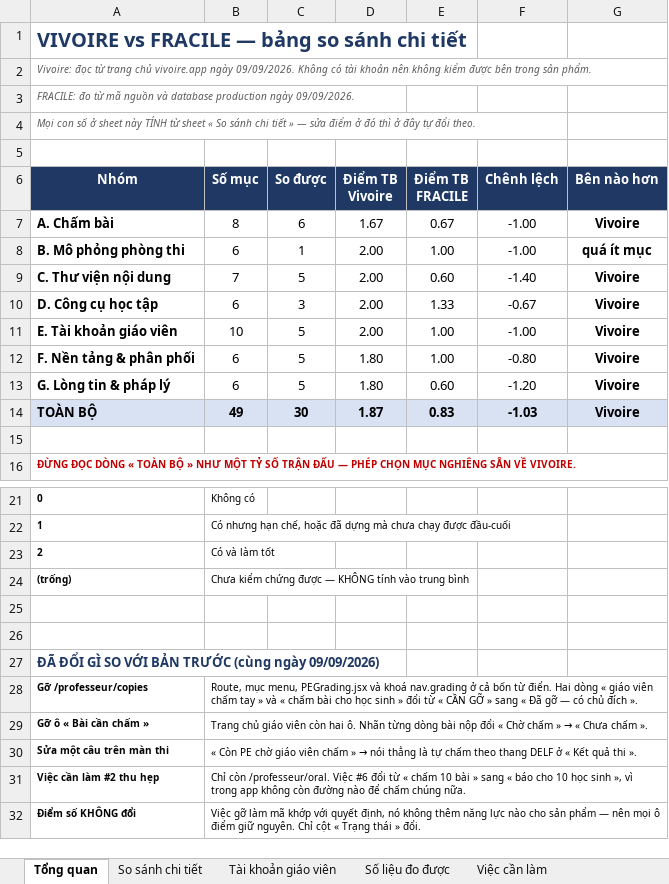
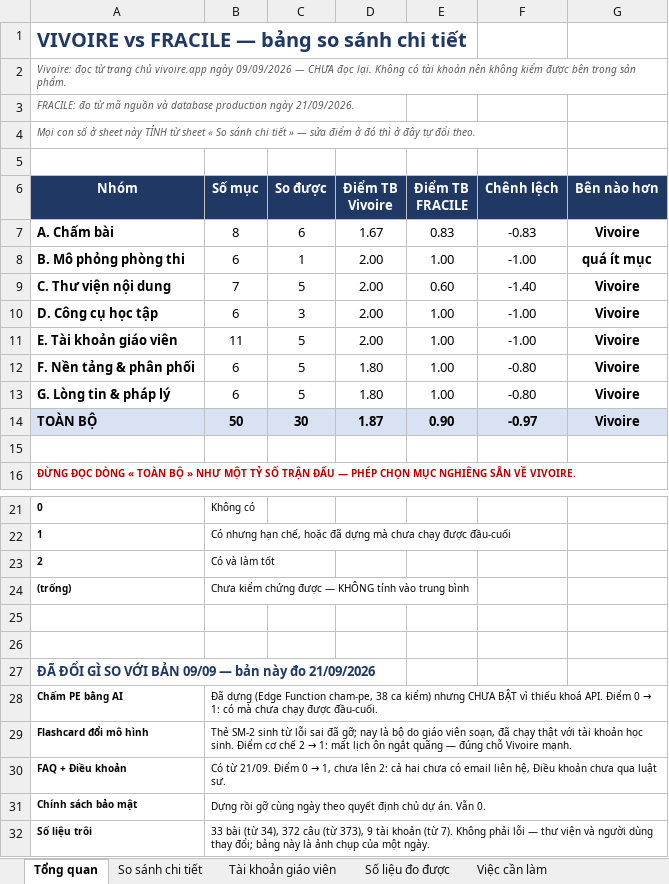
Before and after one commit to dhunff/ma-classe-de-francais, an Excel workbook: docs/so-sanh-vivoire-fracile.xlsx, sheet Tổng quan, drawn as a sheet; only a part is shown, gaps mark what is left out; values as stored, in another font and other column widths than the file's, no borders; removed rows and columns are numbered as before the commit, all else as after; the diff names each change by its address in the sheet, - before the commit and + after, or states it on an @@ line.

```diff
--- a/docs/so-sanh-vivoire-fracile.xlsx (sheet Tổng quan)
+++ b/docs/so-sanh-vivoire-fracile.xlsx (sheet Tổng quan)
-A2 (Nhóm): …vivoire.app ngày 09/09/2026. Không có…
+A2 (Nhóm): …vivoire.app ngày 09/09/2026 — CHƯA đọc lại. Không có…
-A3 (Nhóm): …production ngày 09/09/2026.
+A3 (Nhóm): …production ngày 21/09/2026.
-E7 (Điểm TB FRACILE): 0.67
+E7 (Điểm TB FRACILE): 0.83
-F7 (Chênh lệch): -1.00
+F7 (Chênh lệch): -0.83
-E10 (Điểm TB FRACILE): 1.33
+E10 (Điểm TB FRACILE): 1.00
-F10 (Chênh lệch): -0.67
+F10 (Chênh lệch): -1.00
-B11 (Số mục): 10
+B11 (Số mục): 11
-E13 (Điểm TB FRACILE): 0.60
+E13 (Điểm TB FRACILE): 1.00
-F13 (Chênh lệch): -1.20
+F13 (Chênh lệch): -0.80
-B14 (Số mục): 49
+B14 (Số mục): 50
-E14 (Điểm TB FRACILE): 0.83
+E14 (Điểm TB FRACILE): 0.90
-F14 (Chênh lệch): -1.03
+F14 (Chênh lệch): -0.97
-A27 (Nhóm): …VỚI BẢN TRƯỚC (cùng ngày 09/09/2026)
+A27 (Nhóm): …VỚI BẢN 09/09 — bản này đo 21/09/2026
-row 28: Gỡ /professeur/copies | Route, mục menu, PEGrading.jsx và khoá nav.grading ở cả bốn từ điển. Hai dòng « giáo viên chấm tay » và « chấm bài cho học sinh » đổi từ « CẦN GỠ » sang « Đã gỡ — có chủ đích ».
-row 29: Gỡ ô « Bài cần chấm » | Trang chủ giáo viên còn hai ô. Nhãn từng dòng bài nộp đổi « Chờ chấm » → « Chưa chấm ».
-row 30: Sửa một câu trên màn thi | « Còn PE chờ giáo viên chấm » → nói thẳng là tự chấm theo thang DELF ở « Kết quả thi ».
-row 31: Việc cần làm #2 thu hẹp | Chỉ còn /professeur/oral. Việc #6 đổi từ « chấm 10 bài » sang « báo cho 10 học sinh », vì trong app không còn đường nào để chấm chúng nữa.
-row 32: Điểm số KHÔNG đổi | Việc gỡ làm mã khớp với quyết định, nó không thêm năng lực nào cho sản phẩm — nên mọi ô điểm giữ nguyên. Chỉ cột « Trạng thái » đổi.
+row 28: Chấm PE bằng AI | Đã dựng (Edge Function cham-pe, 38 ca kiểm) nhưng CHƯA BẬT vì thiếu khoá API. Điểm 0 → 1: có mà chưa chạy được đầu-cuối.
+row 29: Flashcard đổi mô hình | Thẻ SM-2 sinh từ lỗi sai đã gỡ; nay là bộ do giáo viên soạn, đã chạy thật với tài khoản học sinh. Điểm cơ chế 2 → 1: mất lịch ôn ngắt quãng — đúng chỗ Vivoire mạnh.
+row 30: FAQ + Điều khoản | Có từ 21/09. Điểm 0 → 1, chưa lên 2: cả hai chưa có email liên hệ, Điều khoản chưa qua luật sư.
+row 31: Chính sách bảo mật | Dựng rồi gỡ cùng ngày theo quyết định chủ dự án. Vẫn 0.
+row 32: Số liệu trôi | 33 bài (từ 34), 372 câu (từ 373), 9 tài khoản (từ 7). Không phải lỗi — thư viện và người dùng thay đổi; bảng này là ảnh chụp của một ngày.
```
Also changed, not shown: sheet So sánh chi tiết, sheet Số liệu đo được, sheet Việc cần làm, sheet Tài khoản giáo viên, formulas that keep their value.
